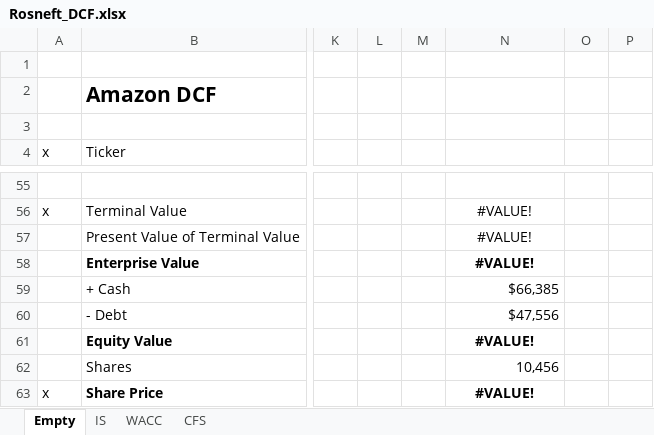
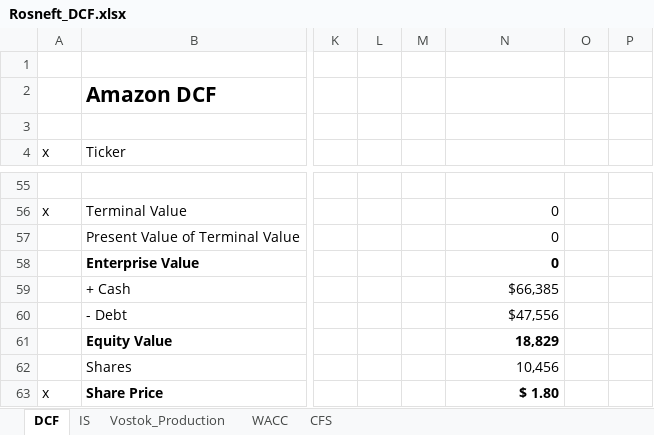
Before and after one commit to marc-aliaga/Valuation-Methods, an Excel workbook: Valuation/Case_Studies/Rosneft_2026/Rosneft/Rosneft_DCF.xlsx, sheet DCF, drawn as a sheet; only a part is shown, gaps mark what is left out; values as stored, in another font and other column widths than the file's, no borders; the diff covers the shown part only; the diff names each change by its address in the sheet, - before the commit and + after, or states it on an @@ line.

```diff
--- a/Valuation/Case_Studies/Rosneft_2026/Rosneft/Rosneft_DCF.xlsx (sheet DCF)
+++ b/Valuation/Case_Studies/Rosneft_2026/Rosneft/Rosneft_DCF.xlsx (sheet DCF)
-sheet tab: Empty
+sheet tab: DCF
+sheet tab: Vostok_Production
-N56:N58: #VALUE!
+N56:N58: 0
-N56:N58 alignment: center
+N56:N58 alignment: right
-N61: #VALUE!
+N61: 18,829
-N61 alignment: center
+N61 alignment: right
-N63: #VALUE!
+N63: $ 1.80
-N63 alignment: center
+N63 alignment: right
```
Also changed, not shown: 25 added rows, 25 removed rows, 3 edited cells and cell formats elsewhere in this sheet, sheet WACC, sheet IS, charts or pictures, Valuation/Case_Studies/Rosneft_2026/Rosneft/Rosneft_Missing_Data_Research.xlsx, 15 other files.
